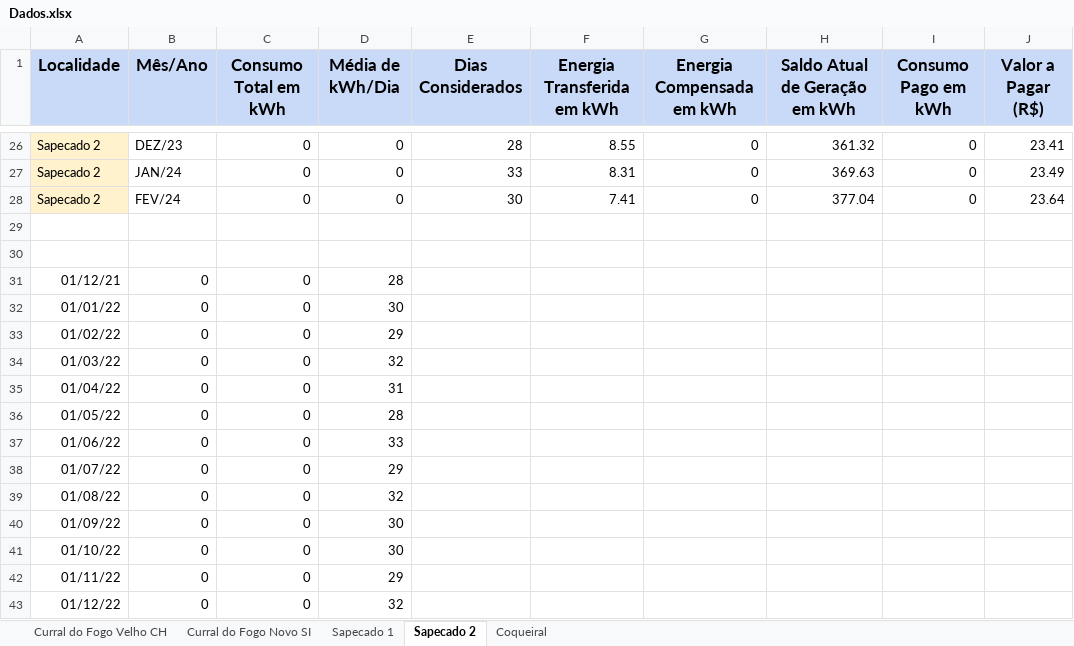
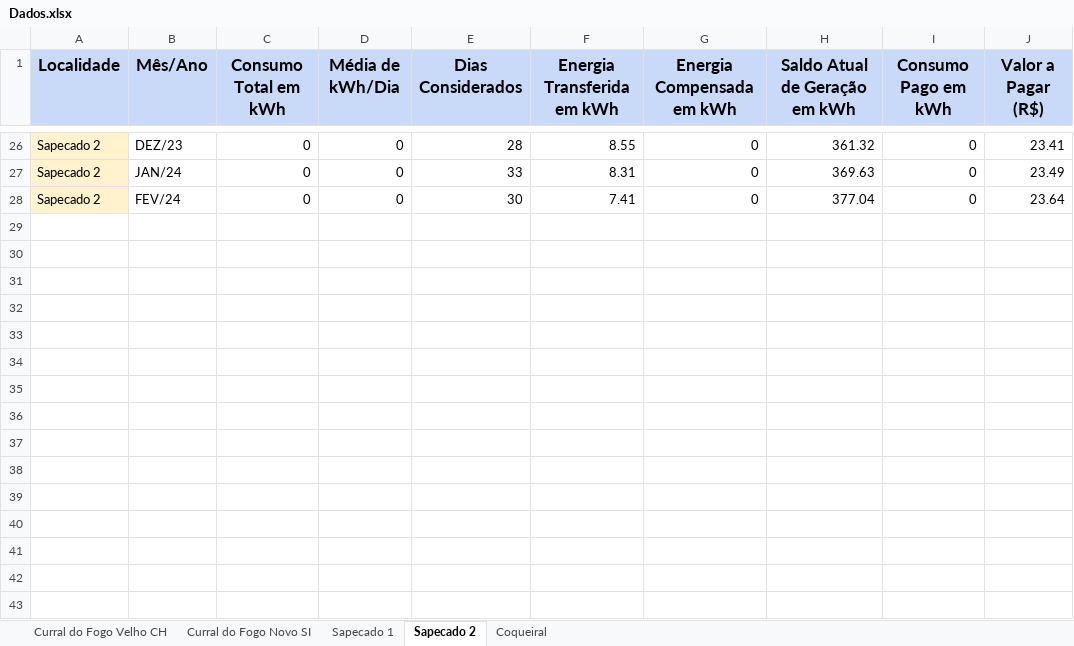
Before and after one commit to gabrielfcarvalho/Streamlit-Energy-Dashboard, an Excel workbook: Dados.xlsx, sheet Sapecado 2, drawn as a sheet; only a part is shown, gaps mark what is left out; values as stored, in another font and other column widths than the file's, no borders; the diff names each change by its address in the sheet, - before the commit and + after, or states it on an @@ line.

Commit message:
sem erro

```diff
--- a/Dados.xlsx (sheet Sapecado 2)
+++ b/Dados.xlsx (sheet Sapecado 2)
-row 29: (empty)
-row 30: (empty)
-row 31: 01/12/21 | 0 | 0 | 28
-row 32: 01/01/22 | 0 | 0 | 30
-row 33: 01/02/22 | 0 | 0 | 29
-row 34: 01/03/22 | 0 | 0 | 32
-row 35: 01/04/22 | 0 | 0 | 31
-row 36: 01/05/22 | 0 | 0 | 28
-row 37: 01/06/22 | 0 | 0 | 33
-row 38: 01/07/22 | 0 | 0 | 29
-row 39: 01/08/22 | 0 | 0 | 32
-row 40: 01/09/22 | 0 | 0 | 30
-row 41: 01/10/22 | 0 | 0 | 30
-row 42: 01/11/22 | 0 | 0 | 29
-row 43: 01/12/22 | 0 | 0 | 32
```
